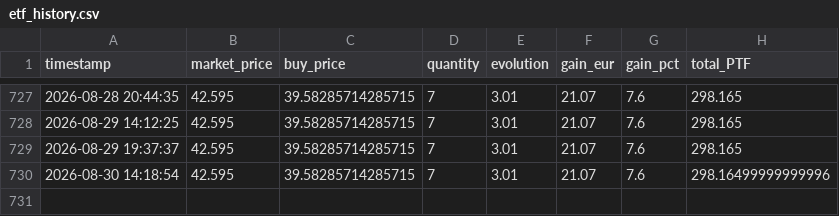
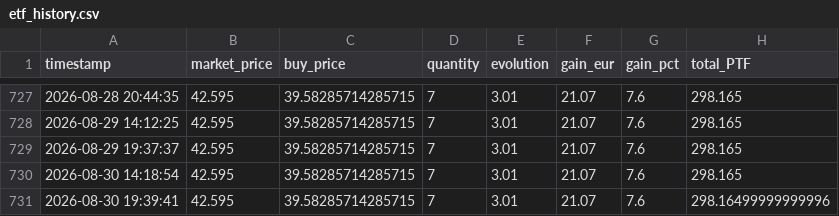
Before and after one commit to thomchapuis/portfolio-tracker, a CSV file: etf_history.csv, drawn as a sheet; only a part is shown, gaps mark what is left out.

```diff
--- a/etf_history.csv
+++ b/etf_history.csv
@@ -729,2 +729,3 @@ timestamp,market_price,buy_price,quantity,evolution,gain_eur,gain_pct,total_PTF
 2026-08-29 19:37:37,42.595,39.58285714285715,7,3.01,21.07,7.6,298.165
-2026-08-30 14:18:54,42.595,39.58285714285715,7,3.01,21.07,7.6,298.16499999999996
+2026-08-30 14:18:54,42.595,39.58285714285715,7,3.01,21.07,7.6,298.165
+2026-08-30 19:39:41,42.595,39.58285714285715,7,3.01,21.07,7.6,298.16499999999996
```
Also changed, not shown: 1 other file.
